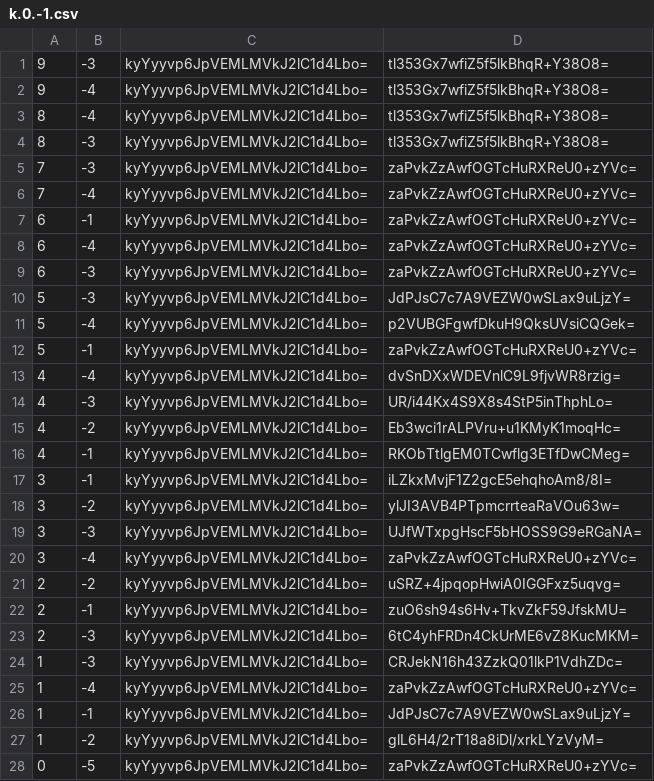
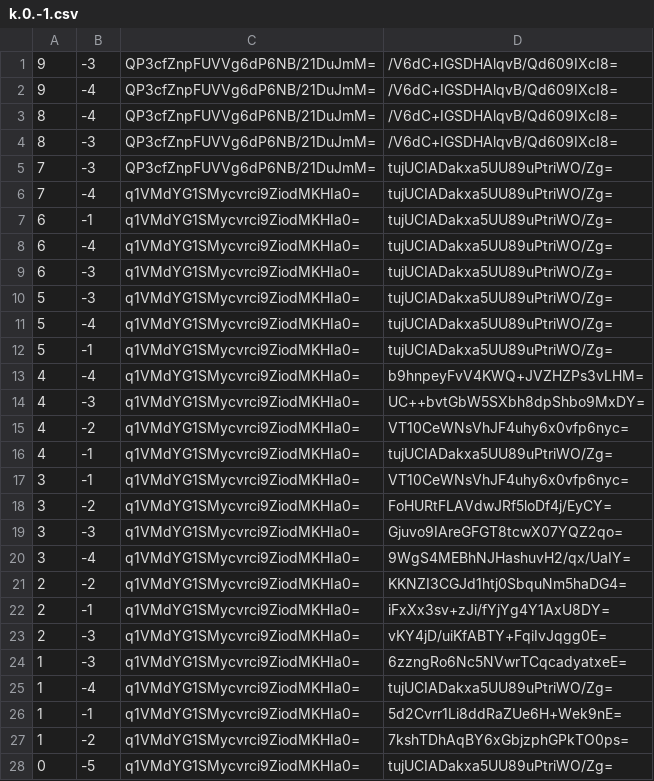
Before and after one commit to zihao-il/mcbds-world, a CSV file: public/maps/world-1/overworld/tiles/zoom.-1/metadata/k.0.-1.csv, drawn as a sheet; only a part is shown; the diff covers the shown part only.

```diff
--- a/public/maps/world-1/overworld/tiles/zoom.-1/metadata/k.0.-1.csv
+++ b/public/maps/world-1/overworld/tiles/zoom.-1/metadata/k.0.-1.csv
@@ -1,28 +1,28 @@
-9,-3,kyYyyvp6JpVEMLMVkJ2lC1d4Lbo=,tl353Gx7wfiZ5f5lkBhqR+Y38O8=
-9,-4,kyYyyvp6JpVEMLMVkJ2lC1d4Lbo=,tl353Gx7wfiZ5f5lkBhqR+Y38O8=
-8,-4,kyYyyvp6JpVEMLMVkJ2lC1d4Lbo=,tl353Gx7wfiZ5f5lkBhqR+Y38O8=
-8,-3,kyYyyvp6JpVEMLMVkJ2lC1d4Lbo=,tl353Gx7wfiZ5f5lkBhqR+Y38O8=
-7,-3,kyYyyvp6JpVEMLMVkJ2lC1d4Lbo=,zaPvkZzAwfOGTcHuRXReU0+zYVc=
-7,-4,kyYyyvp6JpVEMLMVkJ2lC1d4Lbo=,zaPvkZzAwfOGTcHuRXReU0+zYVc=
-6,-1,kyYyyvp6JpVEMLMVkJ2lC1d4Lbo=,zaPvkZzAwfOGTcHuRXReU0+zYVc=
-6,-4,kyYyyvp6JpVEMLMVkJ2lC1d4Lbo=,zaPvkZzAwfOGTcHuRXReU0+zYVc=
-6,-3,kyYyyvp6JpVEMLMVkJ2lC1d4Lbo=,zaPvkZzAwfOGTcHuRXReU0+zYVc=
-5,-3,kyYyyvp6JpVEMLMVkJ2lC1d4Lbo=,JdPJsC7c7A9VEZW0wSLax9uLjzY=
-5,-4,kyYyyvp6JpVEMLMVkJ2lC1d4Lbo=,p2VUBGFgwfDkuH9QksUVsiCQGek=
-5,-1,kyYyyvp6JpVEMLMVkJ2lC1d4Lbo=,zaPvkZzAwfOGTcHuRXReU0+zYVc=
-4,-4,kyYyyvp6JpVEMLMVkJ2lC1d4Lbo=,dvSnDXxWDEVnlC9L9fjvWR8rzig=
-4,-3,kyYyyvp6JpVEMLMVkJ2lC1d4Lbo=,UR/i44Kx4S9X8s4StP5inThphLo=
-4,-2,kyYyyvp6JpVEMLMVkJ2lC1d4Lbo=,Eb3wci1rALPVru+u1KMyK1moqHc=
-4,-1,kyYyyvp6JpVEMLMVkJ2lC1d4Lbo=,RKObTtlgEM0TCwflg3ETfDwCMeg=
-3,-1,kyYyyvp6JpVEMLMVkJ2lC1d4Lbo=,iLZkxMvjF1Z2gcE5ehqhoAm8/8I=
-3,-2,kyYyyvp6JpVEMLMVkJ2lC1d4Lbo=,ylJI3AVB4PTpmcrrteaRaVOu63w=
-3,-3,kyYyyvp6JpVEMLMVkJ2lC1d4Lbo=,UJfWTxpgHscF5bHOSS9G9eRGaNA=
-3,-4,kyYyyvp6JpVEMLMVkJ2lC1d4Lbo=,zaPvkZzAwfOGTcHuRXReU0+zYVc=
-2,-2,kyYyyvp6JpVEMLMVkJ2lC1d4Lbo=,uSRZ+4jpqopHwiA0IGGFxz5uqvg=
-2,-1,kyYyyvp6JpVEMLMVkJ2lC1d4Lbo=,zuO6sh94s6Hv+TkvZkF59JfskMU=
-2,-3,kyYyyvp6JpVEMLMVkJ2lC1d4Lbo=,6tC4yhFRDn4CkUrME6vZ8KucMKM=
-1,-3,kyYyyvp6JpVEMLMVkJ2lC1d4Lbo=,CRJekN16h43ZzkQ01lkP1VdhZDc=
-1,-4,kyYyyvp6JpVEMLMVkJ2lC1d4Lbo=,zaPvkZzAwfOGTcHuRXReU0+zYVc=
-1,-1,kyYyyvp6JpVEMLMVkJ2lC1d4Lbo=,JdPJsC7c7A9VEZW0wSLax9uLjzY=
-1,-2,kyYyyvp6JpVEMLMVkJ2lC1d4Lbo=,glL6H4/2rT18a8iDl/xrkLYzVyM=
-0,-5,kyYyyvp6JpVEMLMVkJ2lC1d4Lbo=,zaPvkZzAwfOGTcHuRXReU0+zYVc=
+9,-3,QP3cfZnpFUVVg6dP6NB/21DuJmM=,/V6dC+IGSDHAlqvB/Qd609IXcI8=
+9,-4,QP3cfZnpFUVVg6dP6NB/21DuJmM=,/V6dC+IGSDHAlqvB/Qd609IXcI8=
+8,-4,QP3cfZnpFUVVg6dP6NB/21DuJmM=,/V6dC+IGSDHAlqvB/Qd609IXcI8=
+8,-3,QP3cfZnpFUVVg6dP6NB/21DuJmM=,/V6dC+IGSDHAlqvB/Qd609IXcI8=
+7,-3,QP3cfZnpFUVVg6dP6NB/21DuJmM=,tujUCIADakxa5UU89uPtriWO/Zg=
+7,-4,q1VMdYG1SMycvrci9ZiodMKHIa0=,tujUCIADakxa5UU89uPtriWO/Zg=
+6,-1,q1VMdYG1SMycvrci9ZiodMKHIa0=,tujUCIADakxa5UU89uPtriWO/Zg=
+6,-4,q1VMdYG1SMycvrci9ZiodMKHIa0=,tujUCIADakxa5UU89uPtriWO/Zg=
+6,-3,q1VMdYG1SMycvrci9ZiodMKHIa0=,tujUCIADakxa5UU89uPtriWO/Zg=
+5,-3,q1VMdYG1SMycvrci9ZiodMKHIa0=,tujUCIADakxa5UU89uPtriWO/Zg=
+5,-4,q1VMdYG1SMycvrci9ZiodMKHIa0=,tujUCIADakxa5UU89uPtriWO/Zg=
+5,-1,q1VMdYG1SMycvrci9ZiodMKHIa0=,tujUCIADakxa5UU89uPtriWO/Zg=
+4,-4,q1VMdYG1SMycvrci9ZiodMKHIa0=,b9hnpeyFvV4KWQ+JVZHZPs3vLHM=
+4,-3,q1VMdYG1SMycvrci9ZiodMKHIa0=,UC++bvtGbW5SXbh8dpShbo9MxDY=
+4,-2,q1VMdYG1SMycvrci9ZiodMKHIa0=,VT10CeWNsVhJF4uhy6x0vfp6nyc=
+4,-1,q1VMdYG1SMycvrci9ZiodMKHIa0=,tujUCIADakxa5UU89uPtriWO/Zg=
+3,-1,q1VMdYG1SMycvrci9ZiodMKHIa0=,VT10CeWNsVhJF4uhy6x0vfp6nyc=
+3,-2,q1VMdYG1SMycvrci9ZiodMKHIa0=,FoHURtFLAVdwJRf5loDf4j/EyCY=
+3,-3,q1VMdYG1SMycvrci9ZiodMKHIa0=,Gjuvo9IAreGFGT8tcwX07YQZ2qo=
+3,-4,q1VMdYG1SMycvrci9ZiodMKHIa0=,9WgS4MEBhNJHashuvH2/qx/UaIY=
+2,-2,q1VMdYG1SMycvrci9ZiodMKHIa0=,KKNZI3CGJd1htj0SbquNm5haDG4=
+2,-1,q1VMdYG1SMycvrci9ZiodMKHIa0=,iFxXx3sv+zJi/fYjYg4Y1AxU8DY=
+2,-3,q1VMdYG1SMycvrci9ZiodMKHIa0=,vKY4jD/uiKfABTY+FqiIvJqgg0E=
+1,-3,q1VMdYG1SMycvrci9ZiodMKHIa0=,6zzngRo6Nc5NVwrTCqcadyatxeE=
+1,-4,q1VMdYG1SMycvrci9ZiodMKHIa0=,tujUCIADakxa5UU89uPtriWO/Zg=
+1,-1,q1VMdYG1SMycvrci9ZiodMKHIa0=,5d2Cvrr1Li8ddRaZUe6H+Wek9nE=
+1,-2,q1VMdYG1SMycvrci9ZiodMKHIa0=,7kshTDhAqBY6xGbjzphGPkTO0ps=
+0,-5,q1VMdYG1SMycvrci9ZiodMKHIa0=,tujUCIADakxa5UU89uPtriWO/Zg=
```
Also changed, not shown: 8 edited cells elsewhere in this file, public/maps/world-1/overworld/tiles/zoom.-1/metadata/k.-1.-1.csv, public/maps/world-1/overworld/tiles/zoom.-1/metadata/k.-1.0.csv, 37 other files.
